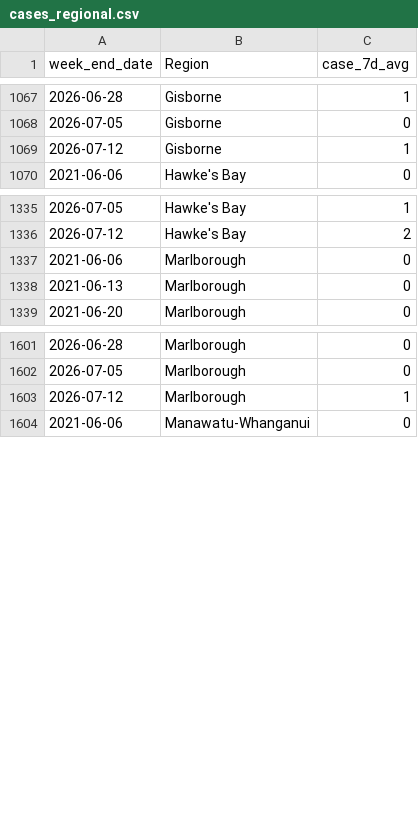
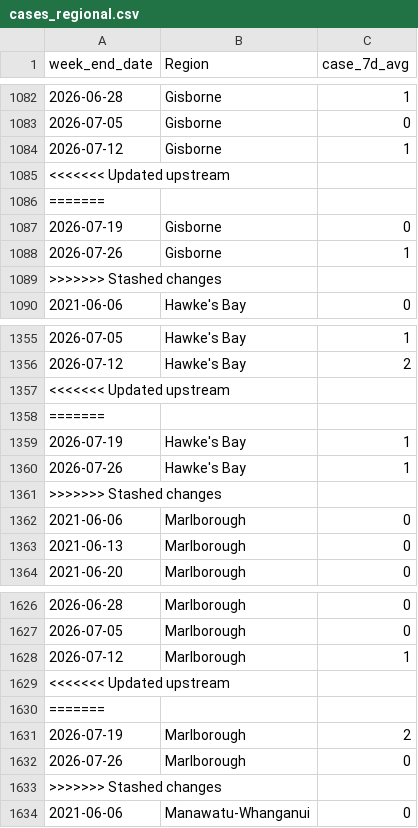
Before and after one commit to ESR-NZ/covid_in_wastewater, a CSV file: data/cases_regional.csv, drawn as a sheet; only a part is shown, gaps mark what is left out; the diff covers the shown part only; the diff names each change by its address in the sheet, - before the commit and + after, or states it on an @@ line.

```diff
--- a/data/cases_regional.csv
+++ b/data/cases_regional.csv
+row 1085: <<<<<<< Updated upstream
+row 1086: =======
+row 1087: 2026-07-19 | Gisborne | 0
+row 1088: 2026-07-26 | Gisborne | 1
+row 1089: >>>>>>> Stashed changes
+row 1357: <<<<<<< Updated upstream
+row 1358: =======
+row 1359: 2026-07-19 | Hawke's Bay | 1
+row 1360: 2026-07-26 | Hawke's Bay | 1
+row 1361: >>>>>>> Stashed changes
+row 1629: <<<<<<< Updated upstream
+row 1630: =======
+row 1631: 2026-07-19 | Marlborough | 2
+row 1632: 2026-07-26 | Marlborough | 0
+row 1633: >>>>>>> Stashed changes
```
Also changed, not shown: 65 added rows elsewhere in this file, data/cases_site.csv, data/ww_data_all.csv, 4 other files.
